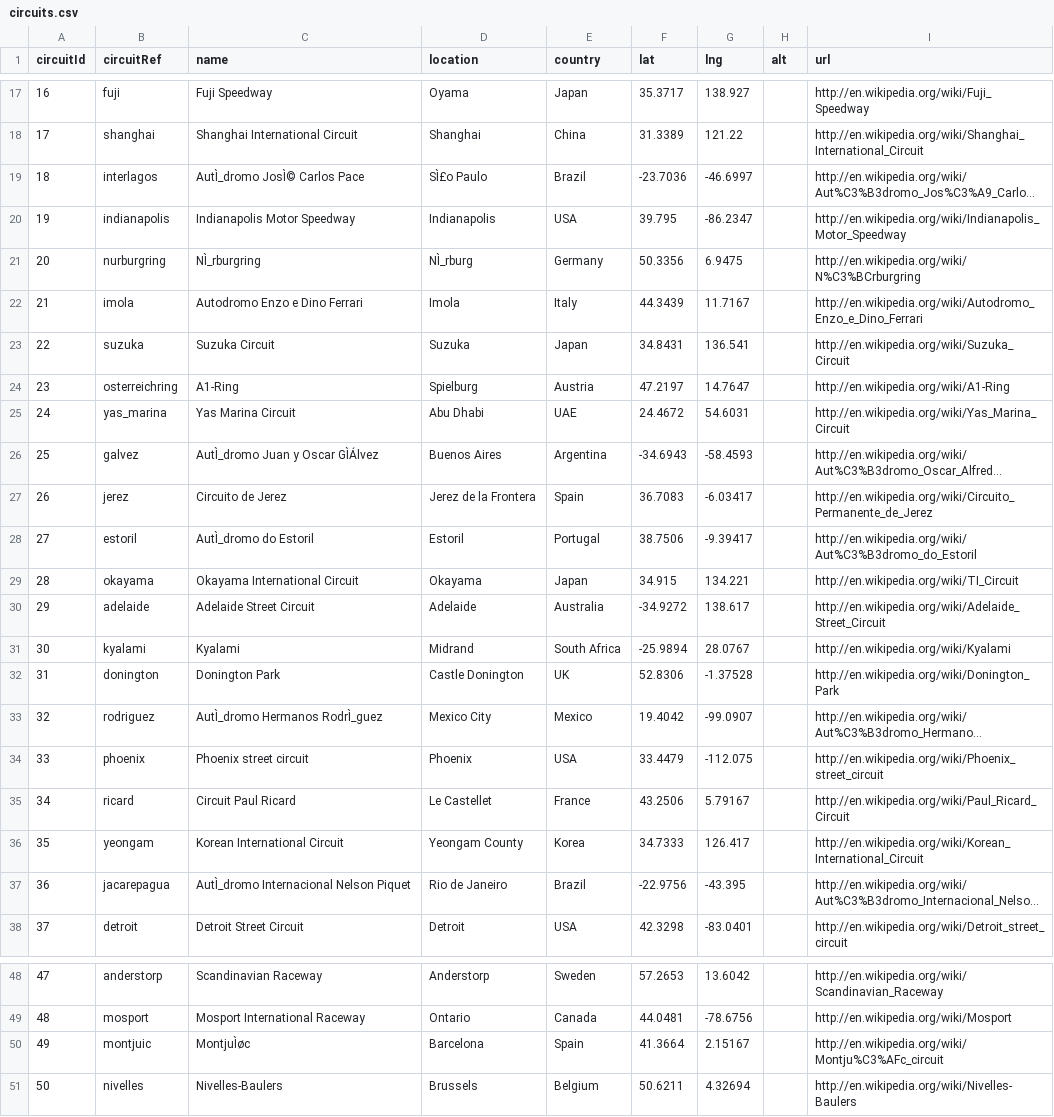
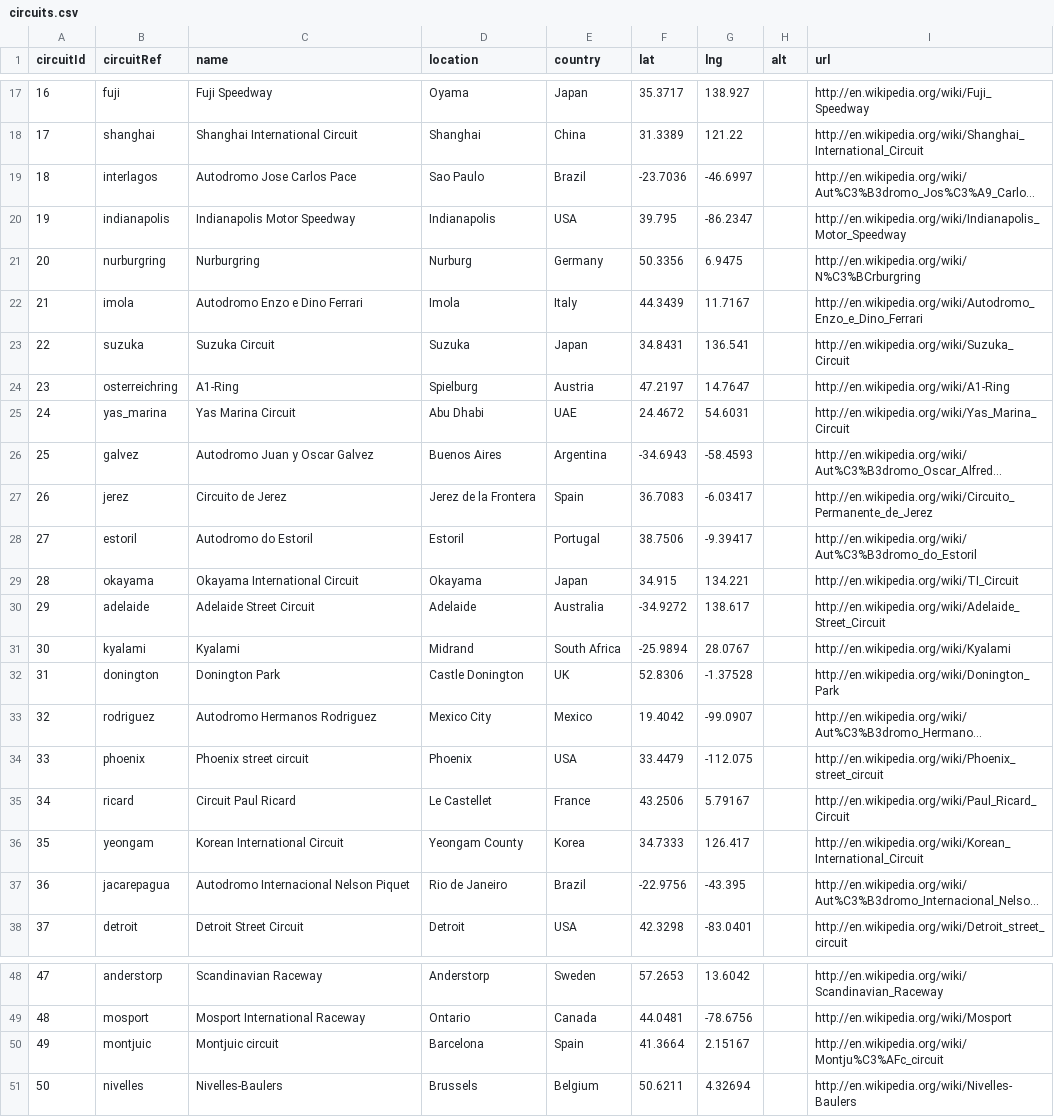
Before and after one commit to HarshiniVasu/Formula-1-Stats, a CSV file: data/circuits.csv, drawn as a sheet; only a part is shown, gaps mark what is left out; long unchanged cells end in …; the diff names each change by its address in the sheet, - before the commit and + after, or states it on an @@ line.

Commit message:
removing ascii in circuits

```diff
--- a/data/circuits.csv
+++ b/data/circuits.csv
-C19 (name): AutÌ_dromo JosÌ© Carlos Pace
+C19 (name): Autodromo Jose Carlos Pace
-D19 (location): SÌ£o Paulo
+D19 (location): Sao Paulo
-C21 (name): NÌ_rburgring
+C21 (name): Nurburgring
-D21 (location): NÌ_rburg
+D21 (location): Nurburg
-C26 (name): AutÌ_dromo Juan y Oscar GÌÁlvez
+C26 (name): Autodromo Juan y Oscar Galvez
-C28 (name): AutÌ_dromo do Estoril
+C28 (name): Autodromo do Estoril
-C33 (name): AutÌ_dromo Hermanos RodrÌ_guez
+C33 (name): Autodromo Hermanos Rodriguez
-C37 (name): AutÌ_dromo Internacional Nelson Piquet
+C37 (name): Autodromo Internacional Nelson Piquet
-C50 (name): MontjuÌøc
+C50 (name): Montjuic circuit
```
